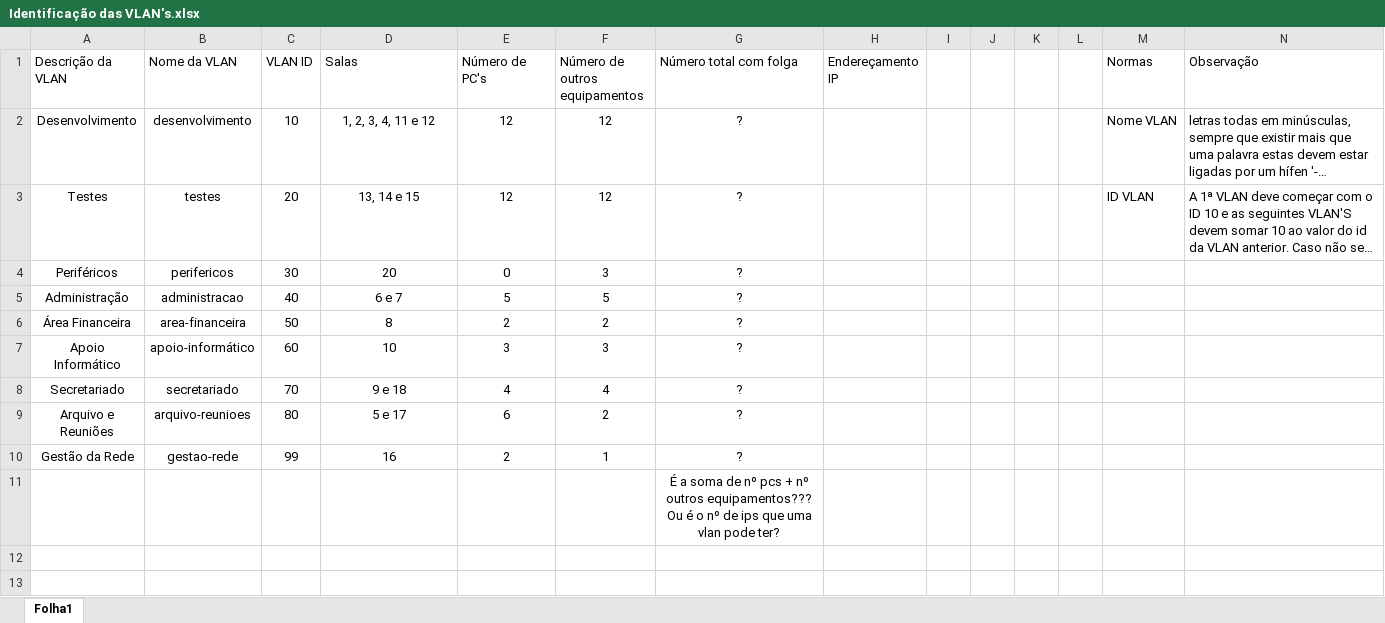
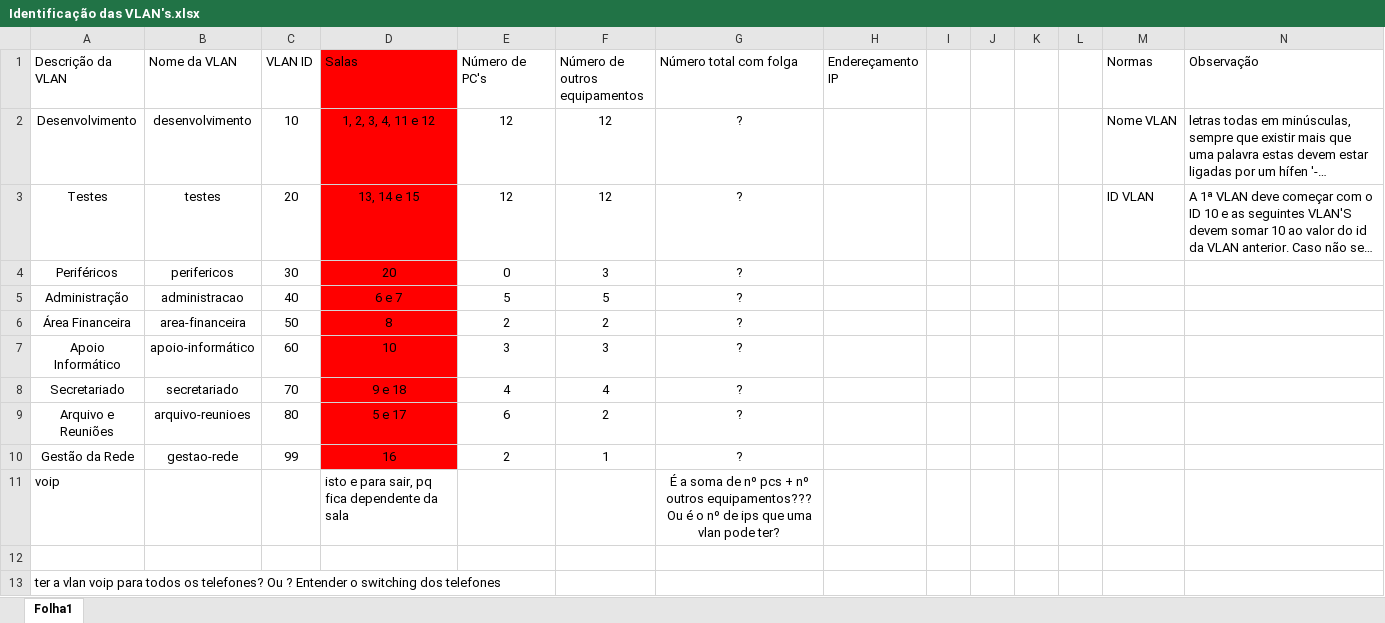
Before and after one commit to arturesteves/Network-Project-Plan, an Excel workbook: Documentação/Tabelas/Identificação das VLAN's.xlsx, sheet Folha1, drawn as a sheet; only a part is shown; long unchanged cells end in …; values as stored, in another font and other column widths than the file's, no borders; table styles not drawn; addresses are those after the commit; the diff covers the shown part only; the diff names each change by its address in the sheet, - before the commit and + after, or states it on an @@ line.

```diff
--- a/Documentação/Tabelas/Identificação das VLAN's.xlsx (sheet Folha1)
+++ b/Documentação/Tabelas/Identificação das VLAN's.xlsx (sheet Folha1)
-D1:D10 fill: none
+D1:D10 fill: #FF0000
+row 11: voip |  |  | isto e para sair, pq fica dependente da sala |  |  | É a soma de nº pcs + nº outros equipamentos??? Ou é o nº de ips que uma vlan pode ter?
-G12 (Número total com folga): É a soma de nº pcs + nº outros equipamentos??? Ou é o nº de ips que uma vlan pode ter?
+G12 (Número total com folga): (empty)
+row 13: ter a vlan voip para todos os telefones? Ou ? Entender o switching dos telefones
```
Also changed, not shown: 13 added rows elsewhere in this sheet, NOVO/Tabelas.xlsx, 5 other files.
